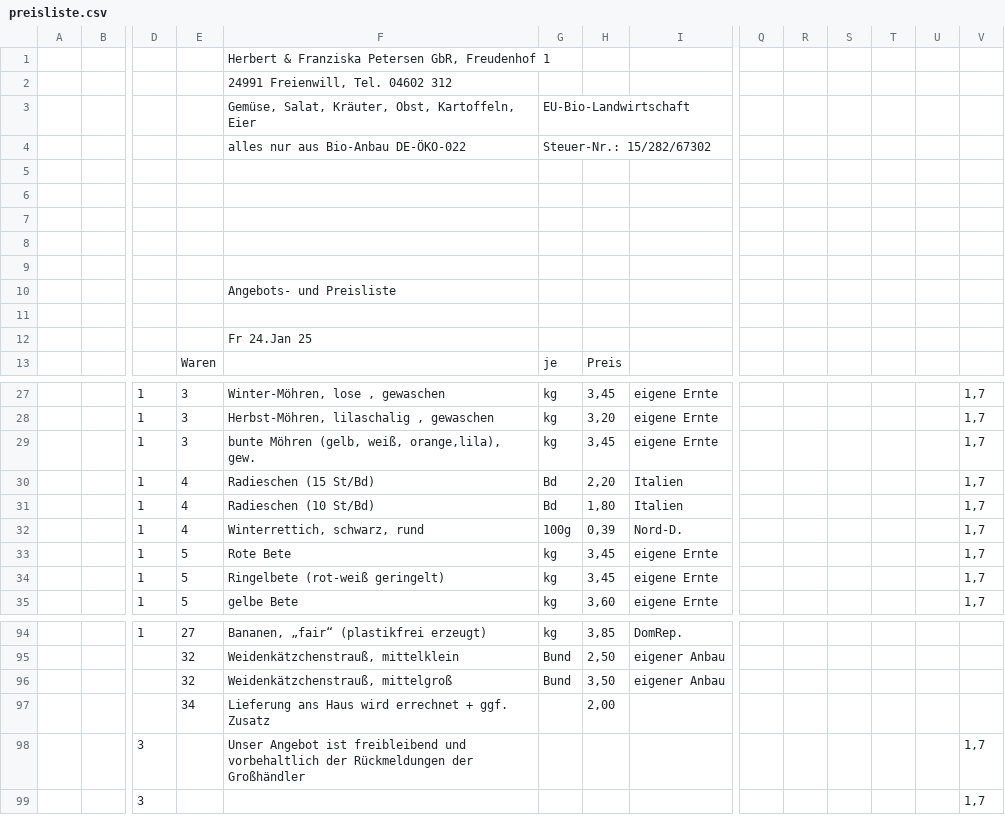
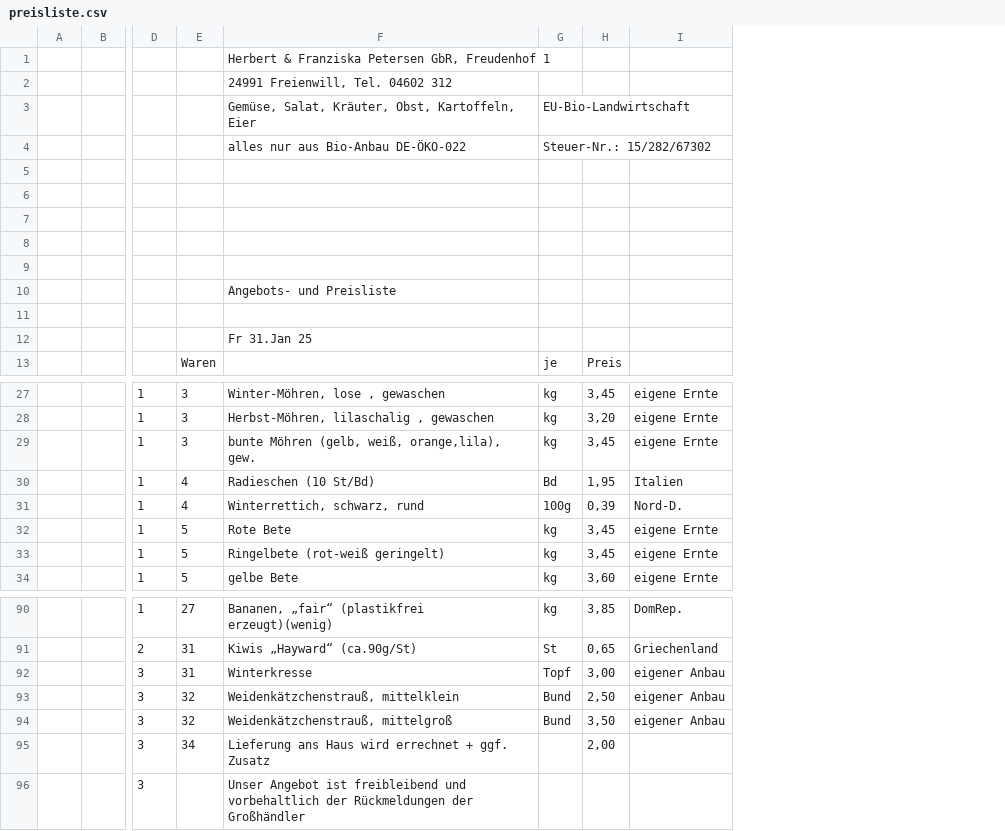
Before and after one commit to Freudenhof/Bestellformular, a CSV file: preisliste.csv, drawn as a sheet; only a part is shown, gaps mark what is left out; removed rows and columns are numbered as before the commit, all else as after; rows hold the shown columns only; the diff covers the shown part only; the diff names each change by its address in the sheet, - before the commit and + after, or states it on an @@ line.

```diff
--- a/preisliste.csv
+++ b/preisliste.csv
-column Q, empty
-column R, empty
-column S, empty
-column T, empty
-column U, empty
-column V, rows 27-29: all 1,7; rows 31-35: all 1,7; row 98: 1,7
-F12: Fr 24.Jan 25
+F12: Fr 31.Jan 25
-row 30:  |  | 1 | 4 | Radieschen (15 St/Bd) | Bd | 2,20 | Italien |  |  |  |  |  | 1,7
-H30: 1,80
+H30: 1,95
-F90: Bananen, „fair“ (plastikfrei erzeugt)
+F90: Bananen, „fair“ (plastikfrei erzeugt)(wenig)
+row 91:  |  | 2 | 31 | Kiwis „Hayward“ (ca.90g/St) | St | 0,65 | Griechenland
+row 92:  |  | 3 | 31 | Winterkresse | Topf | 3,00 | eigener Anbau
-D93:D95: (empty)
+D93:D95: 3
-row 99:  |  | 3 |  |  |  |  |  |  |  |  |  |  | 1,7
```
Also changed, not shown: 2 added rows, 5 removed rows and 24 edited cells elsewhere in this file.
